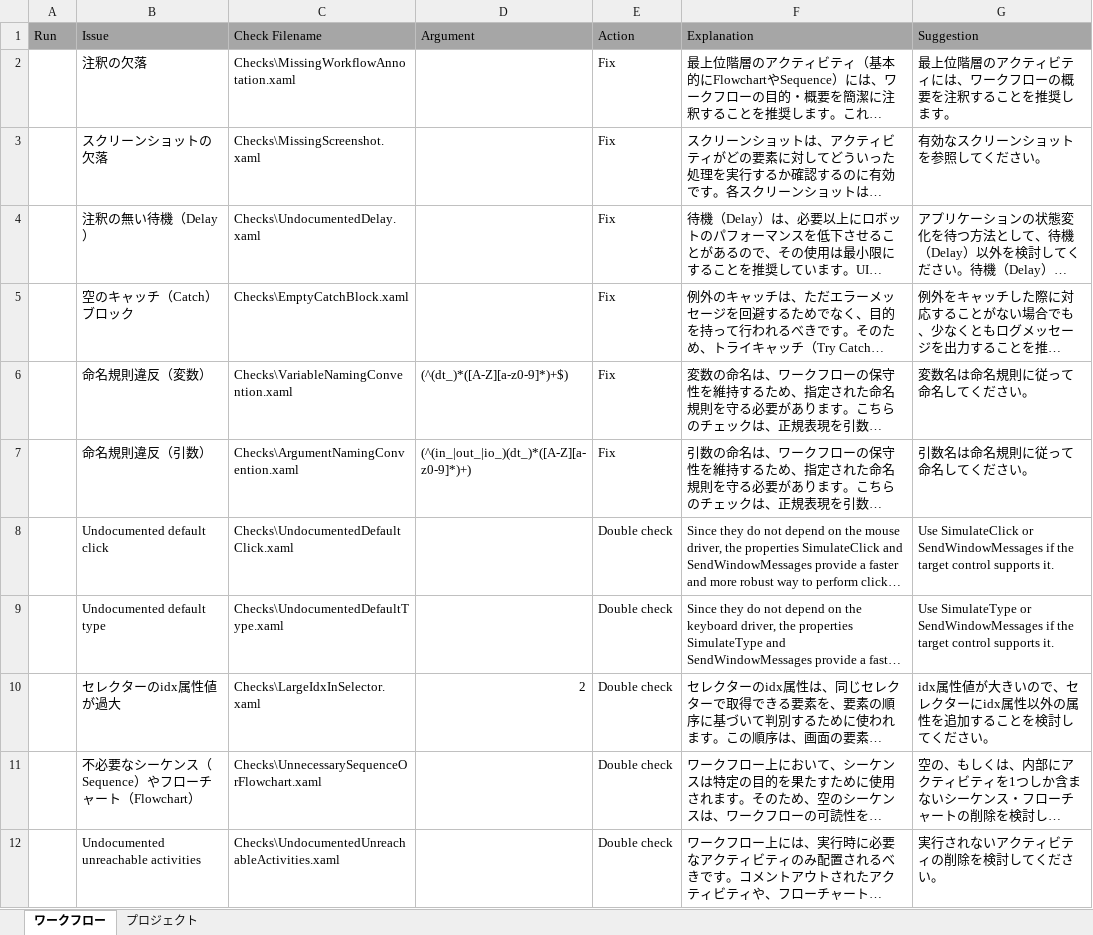
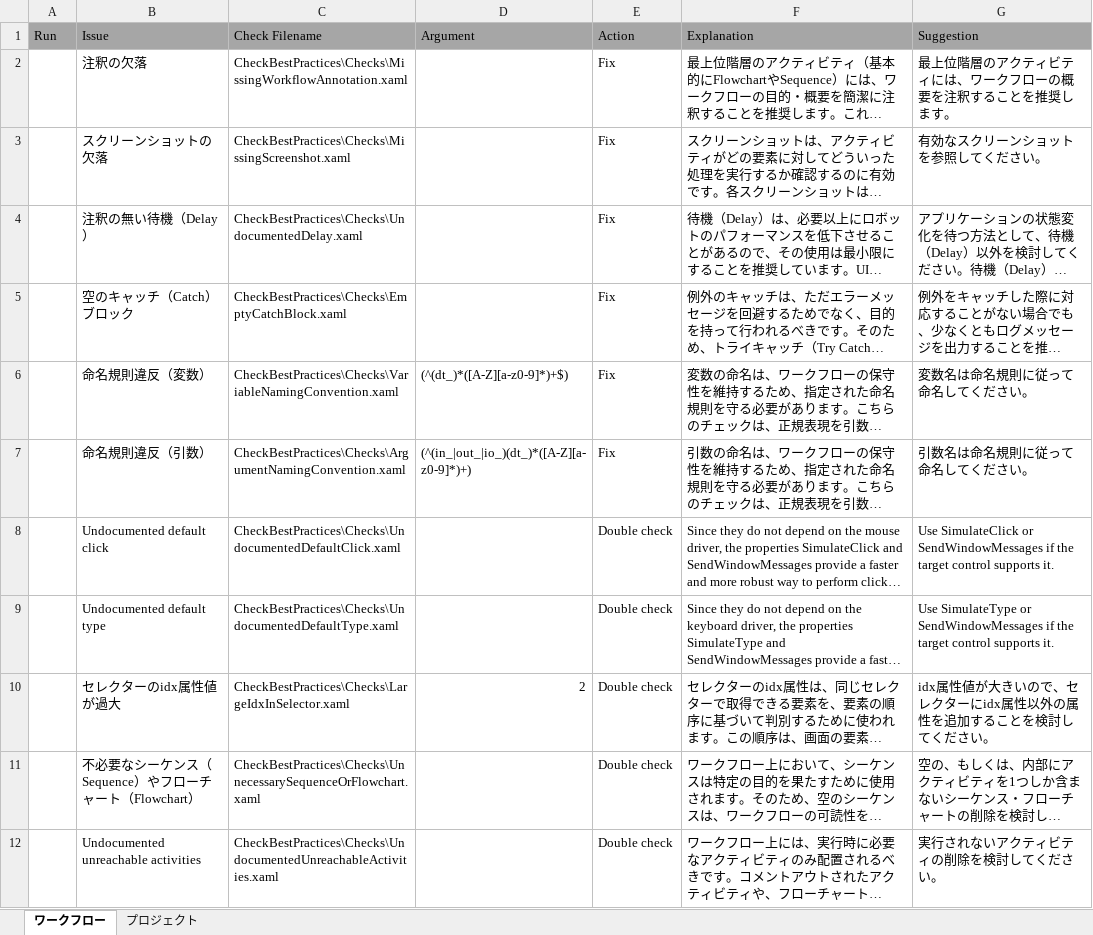
Before and after one commit to UiPath/Workflow-Inspector, an Excel workbook: Config/JP/Checklist_JP.xlsx, sheet ワークフロー, drawn as a sheet; long unchanged cells end in …; values as stored, in another font and other column widths than the file's, no borders; charts and pictures not drawn; the diff names each change by its address in the sheet, - before the commit and + after, or states it on an @@ line.

Commit message:
Made it possible to select different features to be executed.
Currently only Check Best Practices implemented.

```diff
--- a/Config/JP/Checklist_JP.xlsx (sheet ワークフロー)
+++ b/Config/JP/Checklist_JP.xlsx (sheet ワークフロー)
-C2 (Check Filename): Checks\MissingWorkflowAnnotation.xaml
+C2 (Check Filename): CheckBestPractices\Checks\MissingWorkflowAnnotation.xaml
-C3 (Check Filename): Checks\MissingScreenshot.xaml
+C3 (Check Filename): CheckBestPractices\Checks\MissingScreenshot.xaml
-C4 (Check Filename): Checks\UndocumentedDelay.xaml
+C4 (Check Filename): CheckBestPractices\Checks\UndocumentedDelay.xaml
-C5 (Check Filename): Checks\EmptyCatchBlock.xaml
+C5 (Check Filename): CheckBestPractices\Checks\EmptyCatchBlock.xaml
-C6 (Check Filename): Checks\VariableNamingConvention.xaml
+C6 (Check Filename): CheckBestPractices\Checks\VariableNamingConvention.xaml
-C7 (Check Filename): Checks\ArgumentNamingConvention.xaml
+C7 (Check Filename): CheckBestPractices\Checks\ArgumentNamingConvention.xaml
-C8 (Check Filename): Checks\UndocumentedDefaultClick.xaml
+C8 (Check Filename): CheckBestPractices\Checks\UndocumentedDefaultClick.xaml
-C9 (Check Filename): Checks\UndocumentedDefaultType.xaml
+C9 (Check Filename): CheckBestPractices\Checks\UndocumentedDefaultType.xaml
-C10 (Check Filename): Checks\LargeIdxInSelector.xaml
+C10 (Check Filename): CheckBestPractices\Checks\LargeIdxInSelector.xaml
-C11 (Check Filename): Checks\UnnecessarySequenceOrFlowchart.xaml
+C11 (Check Filename): CheckBestPractices\Checks\UnnecessarySequenceOrFlowchart.xaml
-C12 (Check Filename): Checks\UndocumentedUnreachableActivities.xaml
+C12 (Check Filename): CheckBestPractices\Checks\UndocumentedUnreachableActivities.xaml
```
Also changed, not shown: sheet プロジェクト, Config/EN/Checklist.xlsx, 23 other files.
